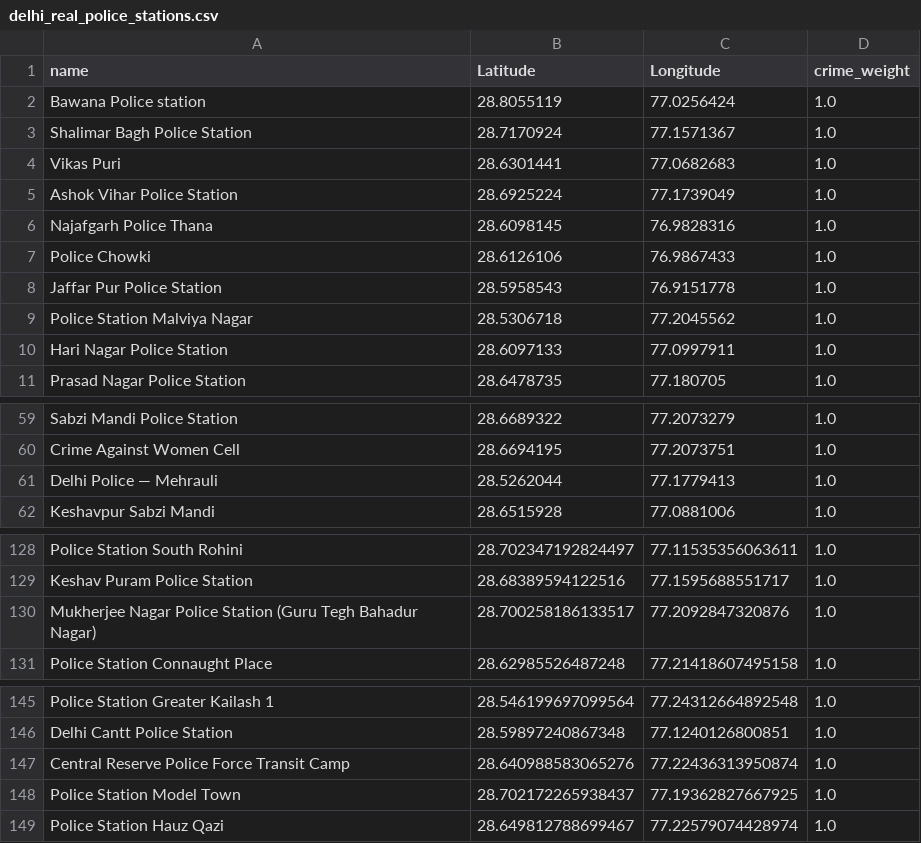
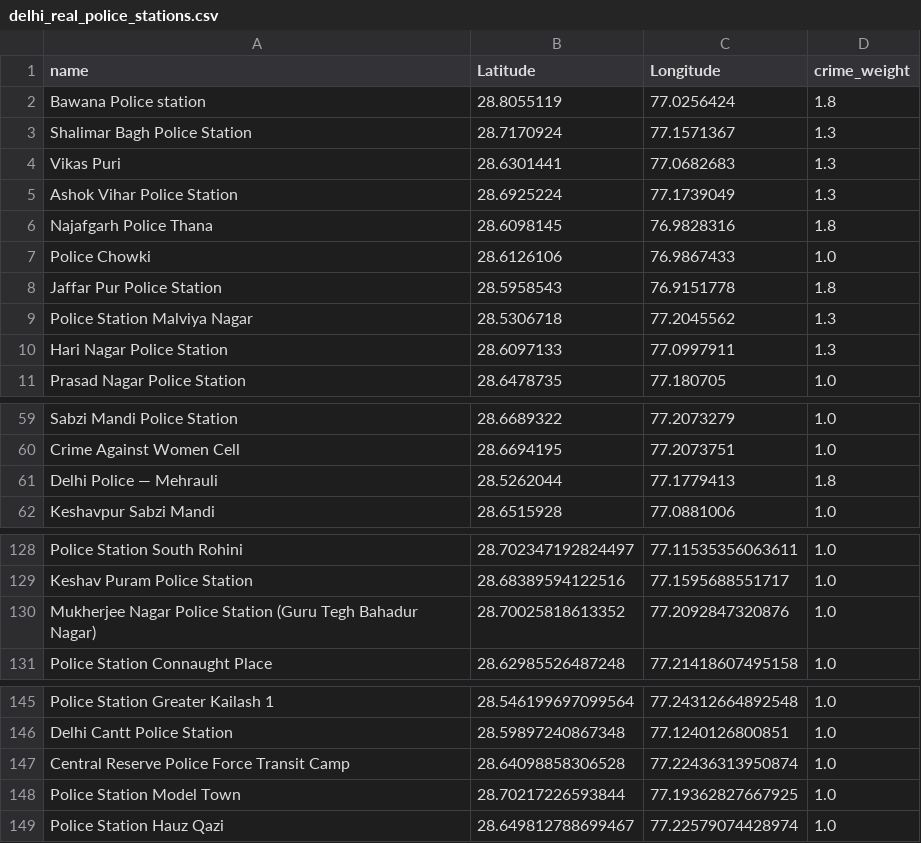
Before and after one commit to krutipeepre/Model-Training, a CSV file: delhi_real_police_stations.csv, drawn as a sheet; only a part is shown, gaps mark what is left out.

Commit message:
modified: delhi_real_police_stations.csv

```diff
--- a/delhi_real_police_stations.csv
+++ b/delhi_real_police_stations.csv
@@ -1,11 +1,11 @@
 name,Latitude,Longitude,crime_weight
-Bawana Police station,28.8055119,77.0256424,1.0
-Shalimar Bagh Police Station,28.7170924,77.1571367,1.0
-Vikas Puri,28.6301441,77.0682683,1.0
-Ashok Vihar Police Station,28.6925224,77.1739049,1.0
-Najafgarh Police Thana,28.6098145,76.9828316,1.0
+Bawana Police station,28.8055119,77.0256424,1.8
+Shalimar Bagh Police Station,28.7170924,77.1571367,1.3
+Vikas Puri,28.6301441,77.0682683,1.3
+Ashok Vihar Police Station,28.6925224,77.1739049,1.3
+Najafgarh Police Thana,28.6098145,76.9828316,1.8
 Police Chowki,28.6126106,76.9867433,1.0
-Jaffar Pur Police Station,28.5958543,76.9151778,1.0
-Police Station Malviya Nagar,28.5306718,77.2045562,1.0
-Hari Nagar Police Station,28.6097133,77.0997911,1.0
+Jaffar Pur Police Station,28.5958543,76.9151778,1.8
+Police Station Malviya Nagar,28.5306718,77.2045562,1.3
+Hari Nagar Police Station,28.6097133,77.0997911,1.3
 Prasad Nagar Police Station,28.6478735,77.180705,1.0
@@ -60,3 +60,3 @@ Sabzi Mandi Police Station,28.6689322,77.2073279,1.0
 Crime Against Women Cell,28.6694195,77.2073751,1.0
-Delhi Police — Mehrauli,28.5262044,77.1779413,1.0
+Delhi Police — Mehrauli,28.5262044,77.1779413,1.8
 Keshavpur Sabzi Mandi,28.6515928,77.0881006,1.0
@@ -129,3 +129,3 @@ Police Station South Rohini,28.702347192824497,77.11535356063611,1.0
 Keshav Puram Police Station,28.68389594122516,77.1595688551717,1.0
-Mukherjee Nagar Police Station (Guru Tegh Bahadur Nagar),28.700258186133517,77.2092847320876,1.0
+Mukherjee Nagar Police Station (Guru Tegh Bahadur Nagar),28.70025818613352,77.2092847320876,1.0
 Police Station Connaught Place,28.62985526487248,77.21418607495158,1.0
@@ -146,4 +146,4 @@ Police Station Greater Kailash 1,28.546199697099564,77.24312664892548,1.0
 Delhi Cantt Police Station,28.59897240867348,77.1240126800851,1.0
-Central Reserve Police Force Transit Camp,28.640988583065276,77.22436313950874,1.0
-Police Station Model Town,28.702172265938437,77.19362827667925,1.0
+Central Reserve Police Force Transit Camp,28.64098858306528,77.22436313950874,1.0
+Police Station Model Town,28.70217226593844,77.19362827667925,1.0
 Police Station Hauz Qazi,28.649812788699467,77.22579074428974,1.0
```
Also changed, not shown: 1 other file.
